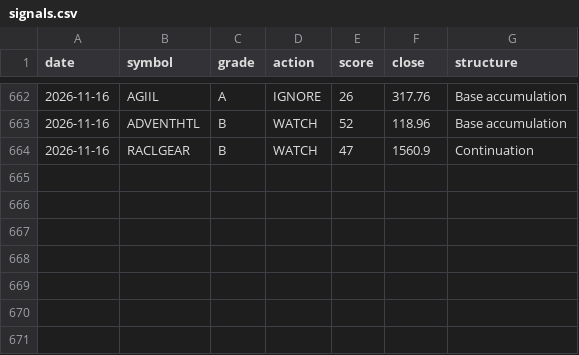
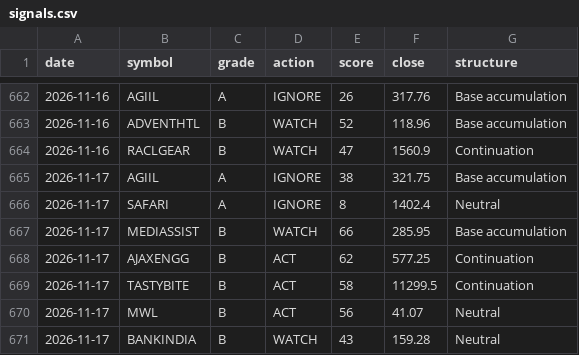
Before and after one commit to CGK0101/Smart-Money-Screener, a CSV file: data/signals.csv, drawn as a sheet; only a part is shown, gaps mark what is left out.

```diff
--- a/data/signals.csv
+++ b/data/signals.csv
@@ -664 +664,8 @@ date,symbol,grade,action,score,close,structure
 2026-11-16,RACLGEAR,B,WATCH,47,1560.9,Continuation
+2026-11-17,AGIIL,A,IGNORE,38,321.75,Base accumulation
+2026-11-17,SAFARI,A,IGNORE,8,1402.4,Neutral
+2026-11-17,MEDIASSIST,B,WATCH,66,285.95,Base accumulation
+2026-11-17,AJAXENGG,B,ACT,62,577.25,Continuation
+2026-11-17,TASTYBITE,B,ACT,58,11299.5,Continuation
+2026-11-17,MWL,B,ACT,56,41.07,Neutral
+2026-11-17,BANKINDIA,B,WATCH,43,159.28,Neutral
```
Also changed, not shown: data/events/bulk.csv, data/events/fo_oi.csv, 7 other files.
